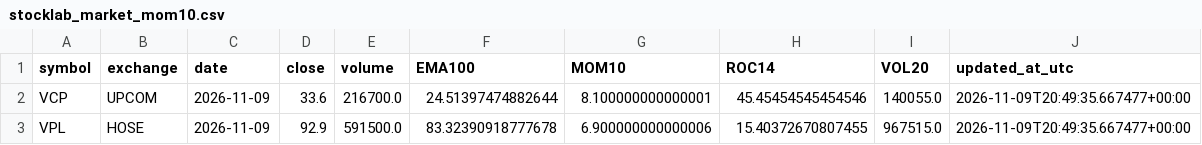
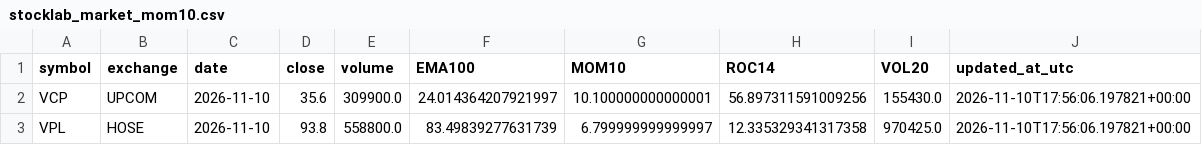
Before and after one commit to luchuuthanh/Vietlott-XSMN-Analysis, a CSV file: stocklab_market_mom10.csv, drawn as a sheet.

```diff
--- a/stocklab_market_mom10.csv
+++ b/stocklab_market_mom10.csv
@@ -1,3 +1,3 @@
 symbol,exchange,date,close,volume,EMA100,MOM10,ROC14,VOL20,updated_at_utc
-VCP,UPCOM,2026-11-09,33.6,216700.0,24.51397474882644,8.100000000000001,45.45454545454546,140055.0,2026-11-09T20:49:35.667477+00:00
-VPL,HOSE,2026-11-09,92.9,591500.0,83.32390918777678,6.900000000000006,15.40372670807455,967515.0,2026-11-09T20:49:35.667477+00:00
+VCP,UPCOM,2026-11-10,35.6,309900.0,24.014364207921997,10.100000000000001,56.897311591009256,155430.0,2026-11-10T17:56:06.197821+00:00
+VPL,HOSE,2026-11-10,93.8,558800.0,83.49839277631739,6.799999999999997,12.335329341317358,970425.0,2026-11-10T17:56:06.197821+00:00
```
Also changed, not shown: stocklab_market_all.csv, stocklab_market_passed.csv, 1 other file.
